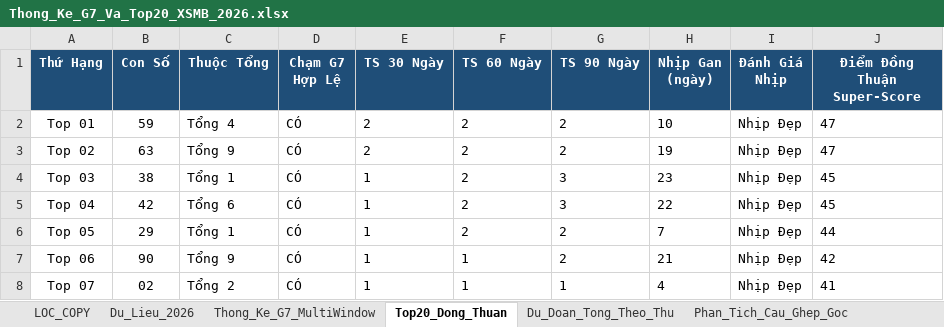
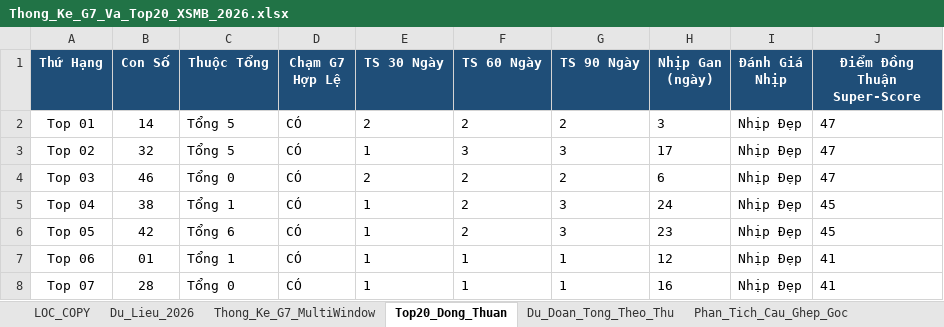
Before and after one commit to happiness2286-dot/logistic, an Excel workbook: Thong_Ke_G7_Va_Top20_XSMB_2026.xlsx, sheet Top20_Dong_Thuan, drawn as a sheet; only a part is shown; values as stored, in another font and other column widths than the file's, no borders; the diff covers the shown part only; the diff names each change by its address in the sheet, - before the commit and + after, or states it on an @@ line.

```diff
--- a/Thong_Ke_G7_Va_Top20_XSMB_2026.xlsx (sheet Top20_Dong_Thuan)
+++ b/Thong_Ke_G7_Va_Top20_XSMB_2026.xlsx (sheet Top20_Dong_Thuan)
-B2 (Con Số): 59
+B2 (Con Số): 14
-C2 (Thuộc Tổng): Tổng 4
+C2 (Thuộc Tổng): Tổng 5
-H2 (Nhịp Gan (ngày)): 10
+H2 (Nhịp Gan (ngày)): 3
-B3 (Con Số): 63
+B3 (Con Số): 32
-C3 (Thuộc Tổng): Tổng 9
+C3 (Thuộc Tổng): Tổng 5
-E3 (TS 30 Ngày): 2
+E3 (TS 30 Ngày): 1
-F3 (TS 60 Ngày): 2
+F3 (TS 60 Ngày): 3
-G3 (TS 90 Ngày): 2
+G3 (TS 90 Ngày): 3
-H3 (Nhịp Gan (ngày)): 19
+H3 (Nhịp Gan (ngày)): 17
-B4 (Con Số): 38
+B4 (Con Số): 46
-C4 (Thuộc Tổng): Tổng 1
+C4 (Thuộc Tổng): Tổng 0
-E4 (TS 30 Ngày): 1
+E4 (TS 30 Ngày): 2
-G4 (TS 90 Ngày): 3
+G4 (TS 90 Ngày): 2
-H4 (Nhịp Gan (ngày)): 23
+H4 (Nhịp Gan (ngày)): 6
-J4 (Điểm Đồng Thuận Super-Score): 45
+J4 (Điểm Đồng Thuận Super-Score): 47
-B5 (Con Số): 42
+B5 (Con Số): 38
-C5 (Thuộc Tổng): Tổng 6
+C5 (Thuộc Tổng): Tổng 1
-H5 (Nhịp Gan (ngày)): 22
+H5 (Nhịp Gan (ngày)): 24
-B6 (Con Số): 29
+B6 (Con Số): 42
-C6 (Thuộc Tổng): Tổng 1
+C6 (Thuộc Tổng): Tổng 6
-G6 (TS 90 Ngày): 2
+G6 (TS 90 Ngày): 3
-H6 (Nhịp Gan (ngày)): 7
+H6 (Nhịp Gan (ngày)): 23
-J6 (Điểm Đồng Thuận Super-Score): 44
+J6 (Điểm Đồng Thuận Super-Score): 45
-B7 (Con Số): 90
+B7 (Con Số): 01
-C7 (Thuộc Tổng): Tổng 9
+C7 (Thuộc Tổng): Tổng 1
-G7 (TS 90 Ngày): 2
+G7 (TS 90 Ngày): 1
-H7 (Nhịp Gan (ngày)): 21
+H7 (Nhịp Gan (ngày)): 12
-J7 (Điểm Đồng Thuận Super-Score): 42
+J7 (Điểm Đồng Thuận Super-Score): 41
-B8 (Con Số): 02
+B8 (Con Số): 28
-C8 (Thuộc Tổng): Tổng 2
+C8 (Thuộc Tổng): Tổng 0
-H8 (Nhịp Gan (ngày)): 4
+H8 (Nhịp Gan (ngày)): 16
```
Also changed, not shown: 77 edited cells elsewhere in this sheet, sheet Lich_Su_Nuoi_Khung_3Ngay, sheet Dan_Ha_So_Nhip_Vang, sheet Thong_Ke_Nang_Cao_G7, sheet Du_Lieu_2026, sheet Thong_Ke_G7_MultiWindow, sheet Du_Doan_Tong_Theo_Thu, 2 more sheets, 9 other files.
